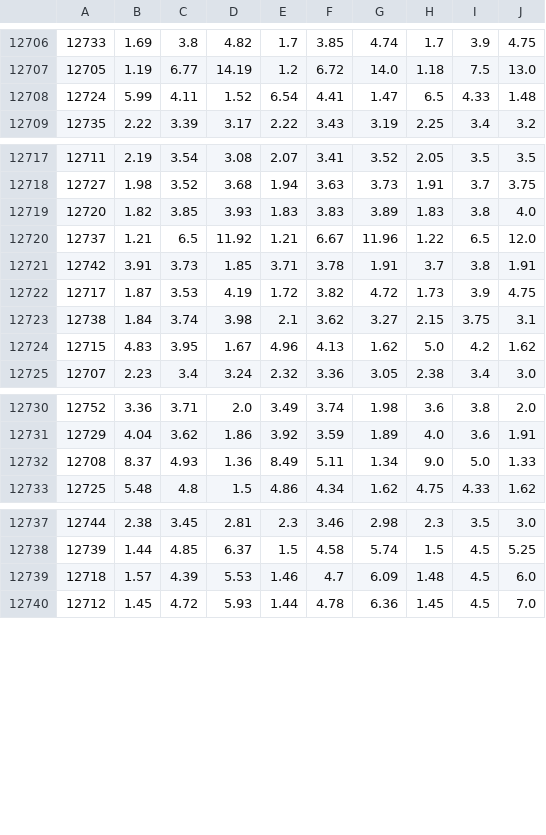
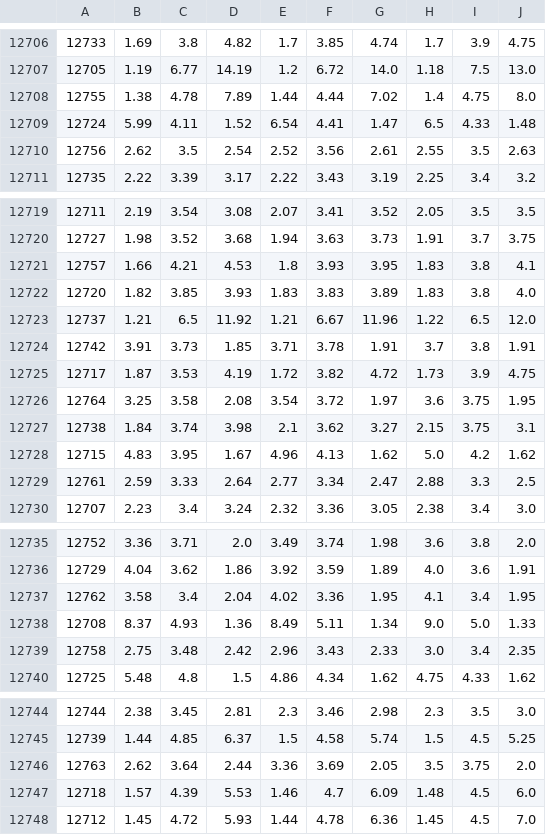
Before and after one commit to Punit-7/pl-analytics, a CSV file: data/marts/fact_match_odds.csv, drawn as a sheet; only a part is shown, gaps mark what is left out; the diff covers the shown part only; the diff names each change by its address in the sheet, - before the commit and + after, or states it on an @@ line.

```diff
--- a/data/marts/fact_match_odds.csv
+++ b/data/marts/fact_match_odds.csv
+row 12708: 12755 | 1.38 | 4.78 | 7.89 | 1.44 | 4.44 | 7.02 | 1.4 | 4.75 | 8.0
+row 12710: 12756 | 2.62 | 3.5 | 2.54 | 2.52 | 3.56 | 2.61 | 2.55 | 3.5 | 2.63
+row 12721: 12757 | 1.66 | 4.21 | 4.53 | 1.8 | 3.93 | 3.95 | 1.83 | 3.8 | 4.1
+row 12726: 12764 | 3.25 | 3.58 | 2.08 | 3.54 | 3.72 | 1.97 | 3.6 | 3.75 | 1.95
+row 12729: 12761 | 2.59 | 3.33 | 2.64 | 2.77 | 3.34 | 2.47 | 2.88 | 3.3 | 2.5
+row 12737: 12762 | 3.58 | 3.4 | 2.04 | 4.02 | 3.36 | 1.95 | 4.1 | 3.4 | 1.95
+row 12739: 12758 | 2.75 | 3.48 | 2.42 | 2.96 | 3.43 | 2.33 | 3.0 | 3.4 | 2.35
+row 12746: 12763 | 2.62 | 3.64 | 2.44 | 3.36 | 3.69 | 2.05 | 3.5 | 3.75 | 2.0
```
Also changed, not shown: 2 added rows elsewhere in this file, data/marts/pipeline_runs.csv, modelling/reports/fdr_next6.csv, 11 other files.
